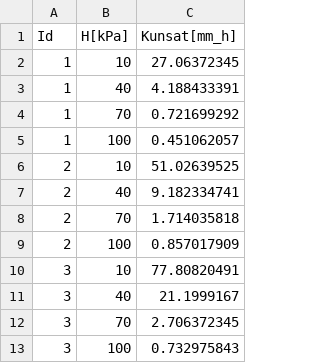
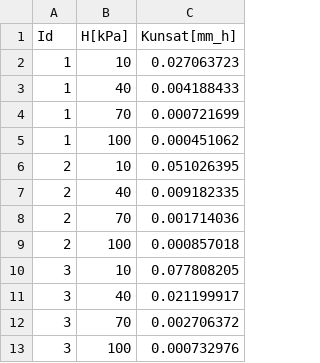
Before and after one commit to tlienart/SoilWater_ToolBox, a CSV file: INPUT/Kunsat_H.csv, drawn as a sheet.

```diff
--- a/INPUT/Kunsat_H.csv
+++ b/INPUT/Kunsat_H.csv
@@ -1,13 +1,13 @@
 Id,H[kPa],Kunsat[mm_h]
-1,10,27.06372345
-1,40,4.188433391
-1,70,0.721699292
-1,100,0.451062057
-2,10,51.02639525
-2,40,9.182334741
-2,70,1.714035818
-2,100,0.857017909
-3,10,77.80820491
-3,40,21.1999167
-3,70,2.706372345
-3,100,0.732975843
+1,10,0.027063723
+1,40,0.004188433
+1,70,0.000721699
+1,100,0.000451062
+2,10,0.051026395
+2,40,0.009182335
+2,70,0.001714036
+2,100,0.000857018
+3,10,0.077808205
+3,40,0.021199917
+3,70,0.002706372
+3,100,0.000732976
```
Also changed, not shown: 8 other files.
